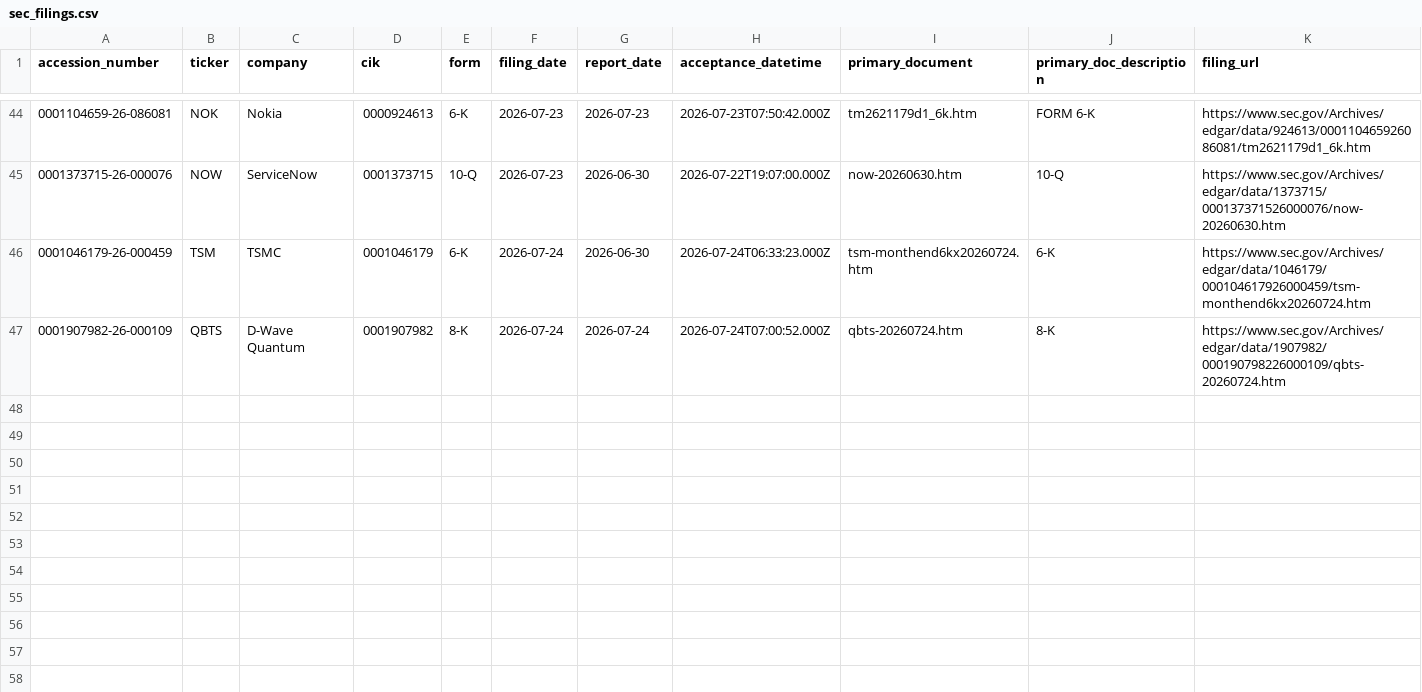
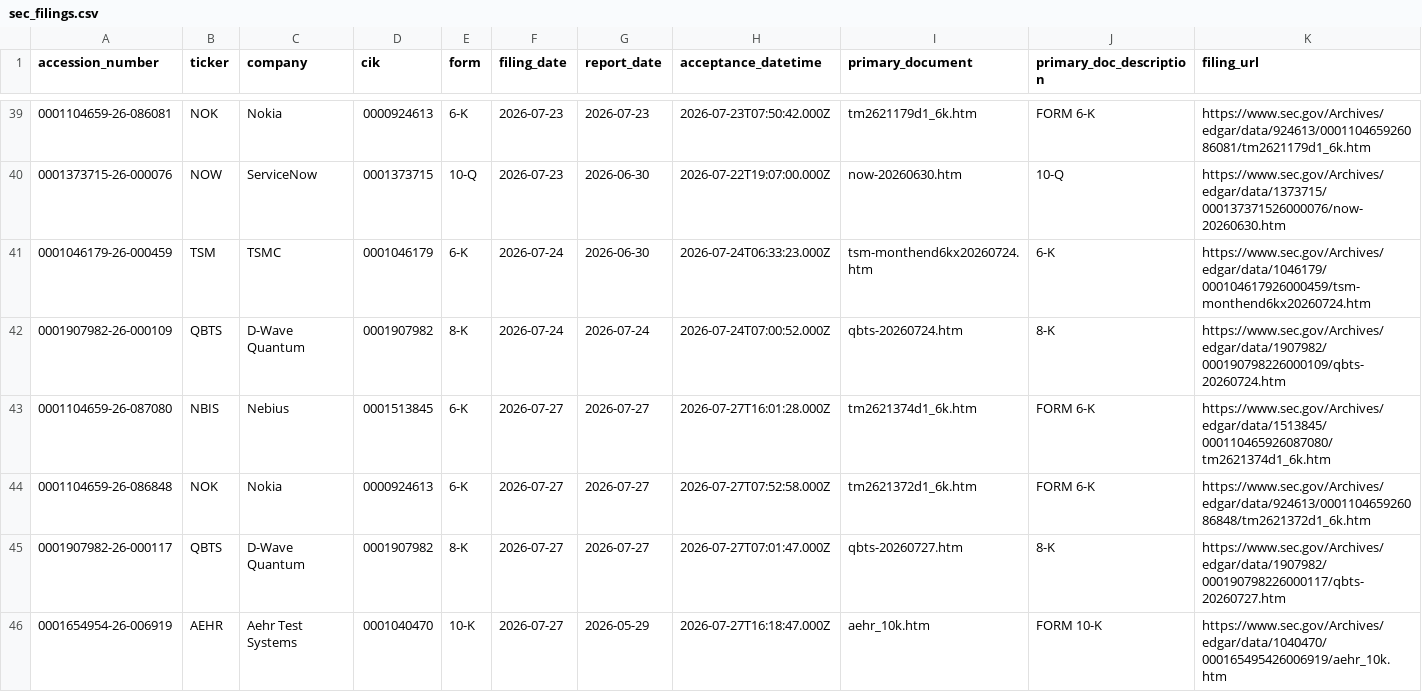
Before and after one commit to GhcFrank/investment-os, a CSV file: data/events/sec_filings.csv, drawn as a sheet; only a part is shown, gaps mark what is left out; rows hold the shown columns only; the diff covers the shown part only; the diff names each change by its address in the sheet, - before the commit and + after, or states it on an @@ line.

```diff
--- a/data/events/sec_filings.csv
+++ b/data/events/sec_filings.csv
+row 43: 0001104659-26-087080 | NBIS | Nebius | 0001513845 | 6-K | 2026-07-27 | 2026-07-27 | 2026-07-27T16:01:28.000Z | tm2621374d1_6k.htm | FORM 6-K | https://www.sec.gov/Archives/edgar/data/1513845/000110465926087080/tm2621374d1_6k.htm
+row 44: 0001104659-26-086848 | NOK | Nokia | 0000924613 | 6-K | 2026-07-27 | 2026-07-27 | 2026-07-27T07:52:58.000Z | tm2621372d1_6k.htm | FORM 6-K | https://www.sec.gov/Archives/edgar/data/924613/000110465926086848/tm2621372d1_6k.htm
+row 45: 0001907982-26-000117 | QBTS | D-Wave Quantum | 0001907982 | 8-K | 2026-07-27 | 2026-07-27 | 2026-07-27T07:01:47.000Z | qbts-20260727.htm | 8-K | https://www.sec.gov/Archives/edgar/data/1907982/000190798226000117/qbts-20260727.htm
+row 46: 0001654954-26-006919 | AEHR | Aehr Test Systems | 0001040470 | 10-K | 2026-07-27 | 2026-05-29 | 2026-07-27T16:18:47.000Z | aehr_10k.htm | FORM 10-K | https://www.sec.gov/Archives/edgar/data/1040470/000165495426006919/aehr_10k.htm
```
Also changed, not shown: 3 added rows and 5 removed rows elsewhere in this file, data/events/earnings_alert_history.csv, data/events/sec_alert_history.csv, 13 other files.
